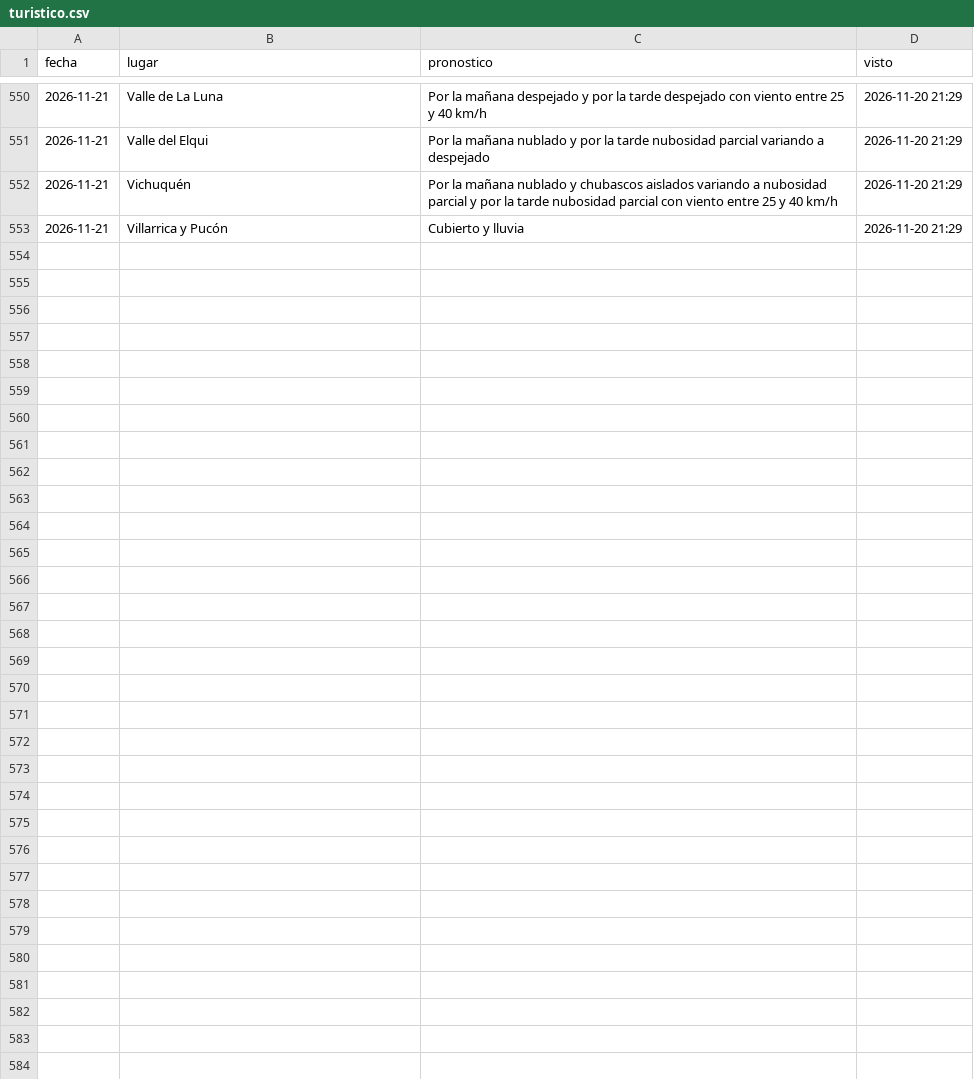
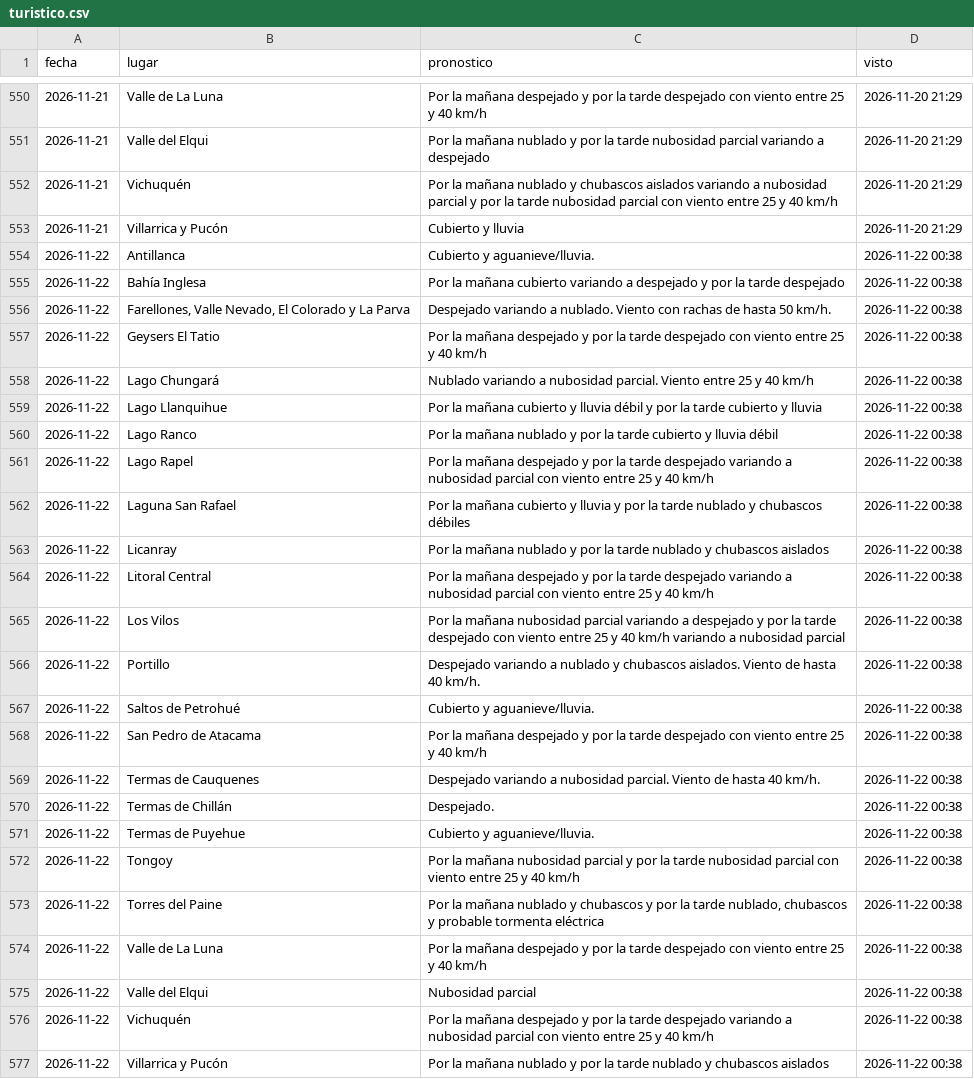
Before and after one commit to PanchoDigevo/earth2-chile-verificacion, a CSV file: estaciones/datos/dmc_pron/turistico.csv, drawn as a sheet; only a part is shown, gaps mark what is left out; the diff names each change by its address in the sheet, - before the commit and + after, or states it on an @@ line.

```diff
--- a/estaciones/datos/dmc_pron/turistico.csv
+++ b/estaciones/datos/dmc_pron/turistico.csv
+row 554: 2026-11-22 | Antillanca | Cubierto y aguanieve/lluvia. | 2026-11-22 00:38
+row 555: 2026-11-22 | Bahía Inglesa | Por la mañana cubierto variando a despejado y por la tarde despejado | 2026-11-22 00:38
+row 556: 2026-11-22 | Farellones, Valle Nevado, El Colorado y La Parva | Despejado variando a nublado. Viento con rachas de hasta 50 km/h. | 2026-11-22 00:38
+row 557: 2026-11-22 | Geysers El Tatio | Por la mañana despejado y por la tarde despejado con viento entre 25 y 40 km/h | 2026-11-22 00:38
+row 558: 2026-11-22 | Lago Chungará | Nublado variando a nubosidad parcial. Viento entre 25 y 40 km/h | 2026-11-22 00:38
+row 559: 2026-11-22 | Lago Llanquihue | Por la mañana cubierto y lluvia débil y por la tarde cubierto y lluvia | 2026-11-22 00:38
+row 560: 2026-11-22 | Lago Ranco | Por la mañana nublado y por la tarde cubierto y lluvia débil | 2026-11-22 00:38
+row 561: 2026-11-22 | Lago Rapel | Por la mañana despejado y por la tarde despejado variando a nubosidad parcial con viento entre 25 y 40 km/h | 2026-11-22 00:38
+row 562: 2026-11-22 | Laguna San Rafael | Por la mañana cubierto y lluvia y por la tarde nublado y chubascos débiles | 2026-11-22 00:38
+row 563: 2026-11-22 | Licanray | Por la mañana nublado y por la tarde nublado y chubascos aislados | 2026-11-22 00:38
+row 564: 2026-11-22 | Litoral Central | Por la mañana despejado y por la tarde despejado variando a nubosidad parcial con viento entre 25 y 40 km/h | 2026-11-22 00:38
+row 565: 2026-11-22 | Los Vilos | Por la mañana nubosidad parcial variando a despejado y por la tarde despejado con viento entre 25 y 40 km/h variando a nubosidad parcial | 2026-11-22 00:38
+row 566: 2026-11-22 | Portillo | Despejado variando a nublado y chubascos aislados. Viento de hasta 40 km/h. | 2026-11-22 00:38
+row 567: 2026-11-22 | Saltos de Petrohué | Cubierto y aguanieve/lluvia. | 2026-11-22 00:38
+row 568: 2026-11-22 | San Pedro de Atacama | Por la mañana despejado y por la tarde despejado con viento entre 25 y 40 km/h | 2026-11-22 00:38
+row 569: 2026-11-22 | Termas de Cauquenes | Despejado variando a nubosidad parcial. Viento de hasta 40 km/h. | 2026-11-22 00:38
+row 570: 2026-11-22 | Termas de Chillán | Despejado. | 2026-11-22 00:38
+row 571: 2026-11-22 | Termas de Puyehue | Cubierto y aguanieve/lluvia. | 2026-11-22 00:38
+row 572: 2026-11-22 | Tongoy | Por la mañana nubosidad parcial y por la tarde nubosidad parcial con viento entre 25 y 40 km/h | 2026-11-22 00:38
+row 573: 2026-11-22 | Torres del Paine | Por la mañana nublado y chubascos y por la tarde nublado, chubascos y probable tormenta eléctrica | 2026-11-22 00:38
+row 574: 2026-11-22 | Valle de La Luna | Por la mañana despejado y por la tarde despejado con viento entre 25 y 40 km/h | 2026-11-22 00:38
+row 575: 2026-11-22 | Valle del Elqui | Nubosidad parcial | 2026-11-22 00:38
+row 576: 2026-11-22 | Vichuquén | Por la mañana despejado y por la tarde despejado variando a nubosidad parcial con viento entre 25 y 40 km/h | 2026-11-22 00:38
+row 577: 2026-11-22 | Villarrica y Pucón | Por la mañana nublado y por la tarde nublado y chubascos aislados | 2026-11-22 00:38
```
Also changed, not shown: estaciones/datos/dmc_diario.csv, estaciones/datos/dmc_pron/boletin.csv, 9 other files.
